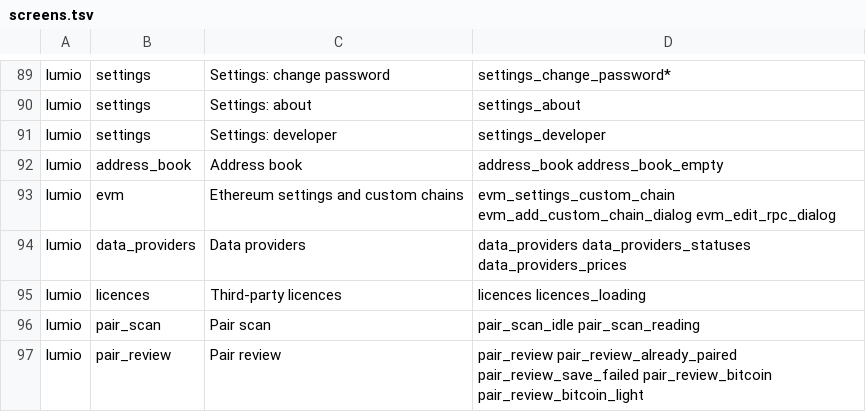
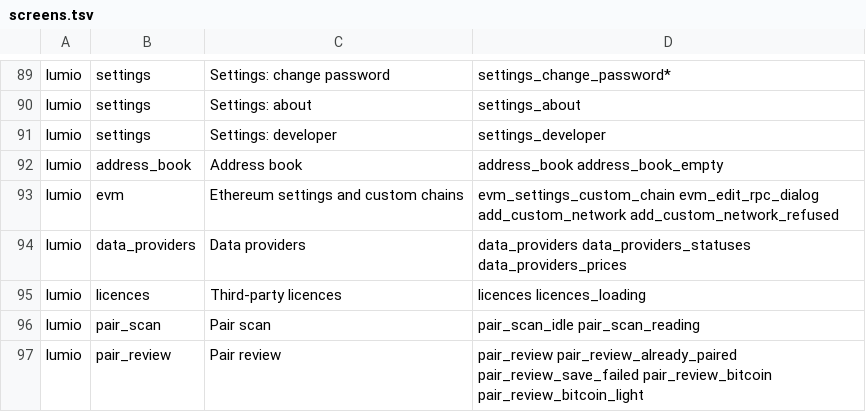
Before and after one commit to al-shukran/airvault, a TSV file: tools/gallery/screens.tsv, drawn as a sheet; only a part is shown, gaps mark what is left out.

Commit message:
Add a custom network page to Lumio's Networks settings
The Networks page opened a dialog for an EVM network the registry does not
list. It now opens an Add Custom Network page in the Clear Air frame, with a
name, RPC URL, chain ID, symbol, an optional explorer and a test network
switch. Add Network checks that the RPC URL answers eth_chainId with the chain
ID before it is saved. A refusal shows under the field it concerns, and only
after Add Network is pressed.

A chain ID the registry already lists, or one already added, is refused. An
explorer must be an https address. The explorer is kept with the custom chain
in the vault record, and the chain's list entry shows it.

Part of #790

Signed-off-by: heyaibi <82866095+heyaibi@users.noreply.github.com>

```diff
--- a/tools/gallery/screens.tsv
+++ b/tools/gallery/screens.tsv
@@ -92,3 +92,3 @@ lumio	settings	Settings: developer	settings_developer
 lumio	address_book	Address book	address_book address_book_empty
-lumio	evm	Ethereum settings and custom chains	evm_settings_custom_chain evm_add_custom_chain_dialog evm_edit_rpc_dialog
+lumio	evm	Ethereum settings and custom chains	evm_settings_custom_chain evm_edit_rpc_dialog add_custom_network add_custom_network_refused
 lumio	data_providers	Data providers	data_providers data_providers_statuses data_providers_prices
```
Also changed, not shown: 16 other files.
